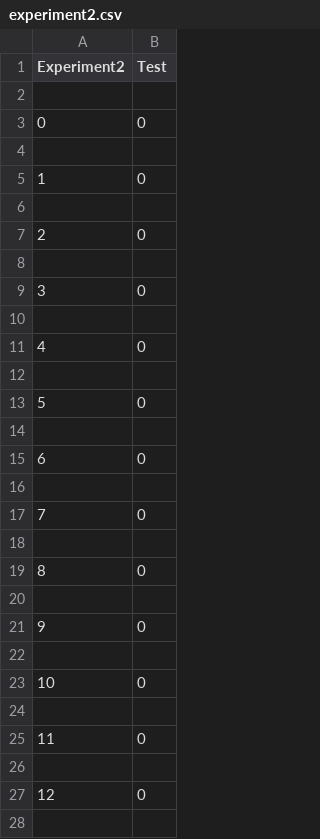
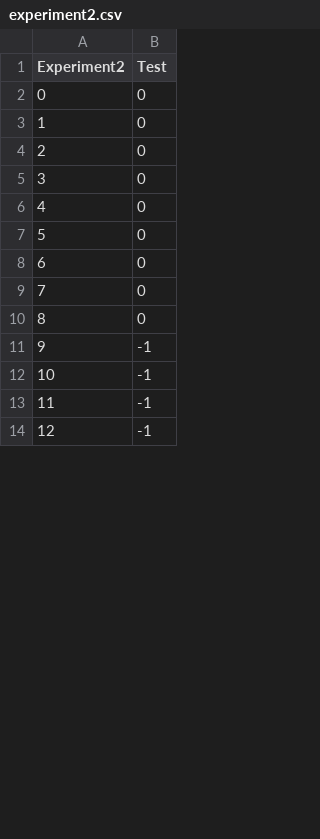
Before and after one commit to LunarLite/Proteasen, a CSV file: Application/experiment2.csv, drawn as a sheet; only a part is shown; the diff covers the shown part only.

Commit message:
experiments

```diff
--- a/Application/experiment2.csv
+++ b/Application/experiment2.csv
@@ -1,28 +1,14 @@
 Experiment2,Test
-
 0,0
-
 1,0
-
 2,0
-
 3,0
-
 4,0
-
 5,0
-
 6,0
-
 7,0
-
 8,0
-
-9,0
-
-10,0
-
-11,0
-
-12,0
-
+9,-1
+10,-1
+11,-1
+12,-1
```
Also changed, not shown: 10 added rows, 40 removed rows and 46 edited cells elsewhere in this file, 3 other files.
